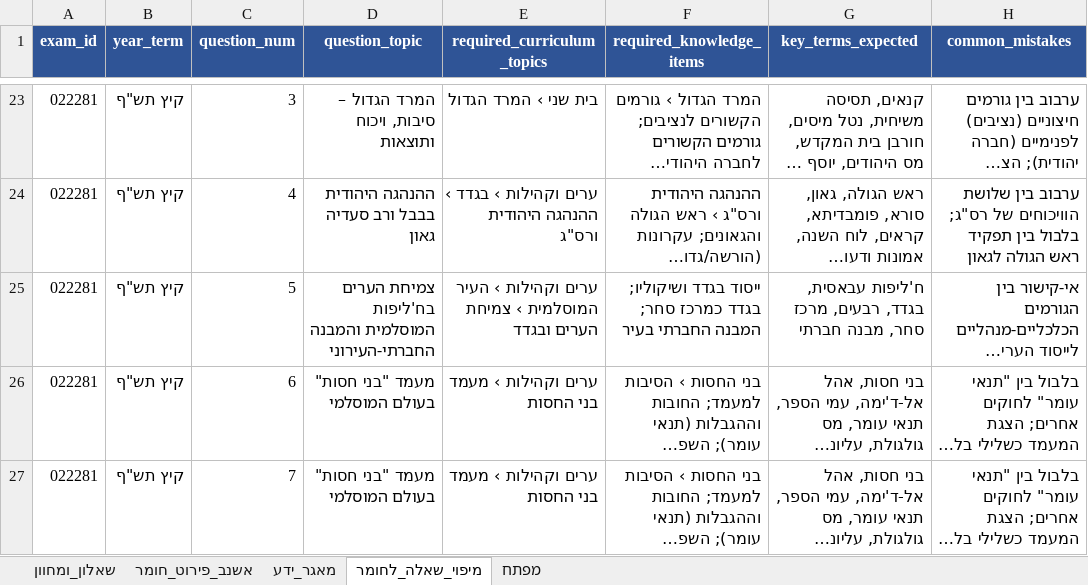
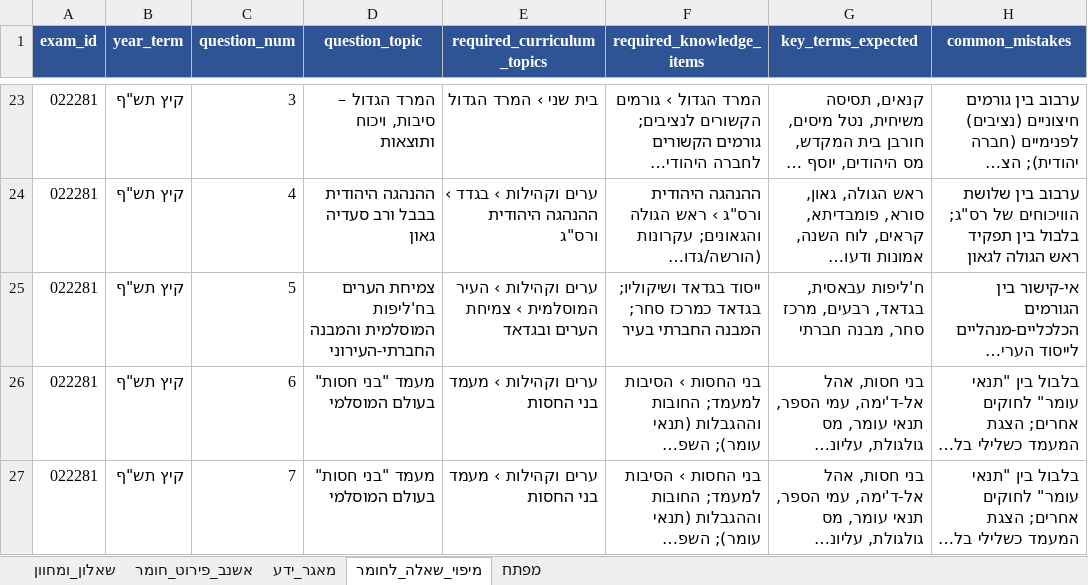
Before and after one commit to nelad1997/Modern-AI-Agents, an Excel workbook: data/history_agent/history_bagrut_master.xlsx, sheet מיפוי_שאלה_לחומר, drawn as a sheet; only a part is shown, gaps mark what is left out; long unchanged cells end in …; values as stored, in another font and other column widths than the file's, no borders; the diff names each change by its address in the sheet, - before the commit and + after, or states it on an @@ line.

```diff
--- a/data/history_agent/history_bagrut_master.xlsx (sheet מיפוי_שאלה_לחומר)
+++ b/data/history_agent/history_bagrut_master.xlsx (sheet מיפוי_שאלה_לחומר)
-E25 (required_curriculum_topics): …צמיחת הערים ובגדד
+E25 (required_curriculum_topics): …צמיחת הערים ובגדאד
-F25 (required_knowledge_items): ייסוד בגדד ושיקוליו; בגדד כמרכז סחר;…
+F25 (required_knowledge_items): ייסוד בגדאד ושיקוליו; בגדאד כמרכז סחר;…
-G25 (key_terms_expected): ח'ליפות עבאסית, בגדד, רבעים, מרכז…
+G25 (key_terms_expected): ח'ליפות עבאסית, בגדאד, רבעים, מרכז…
```
Also changed, not shown: sheet מאגר_ידע, sheet מפתח, data/history_agent/source1_marking_schemes.xlsx, data/history_agent/source2_knowledge_base.xlsx, 12 other files.
